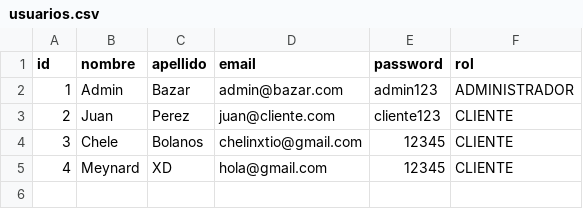
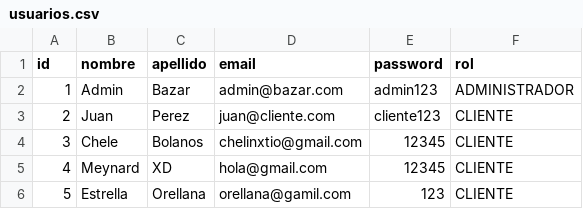
Before and after one commit to Estrella03-Orellana/BAZAR_UFG, a CSV file: data/usuarios.csv, drawn as a sheet; the diff names each change by its address in the sheet, - before the commit and + after, or states it on an @@ line.

```diff
--- a/data/usuarios.csv
+++ b/data/usuarios.csv
+row 6: 5 | Estrella | Orellana | orellana@gamil.com | 123 | CLIENTE
```
Also changed, not shown: 3 other files.
